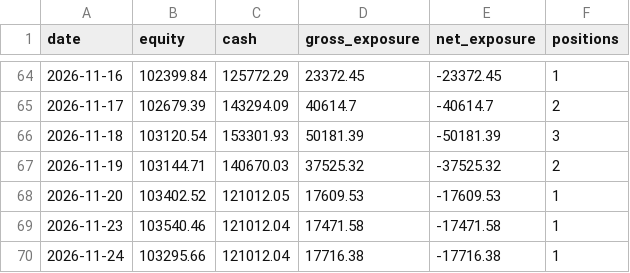
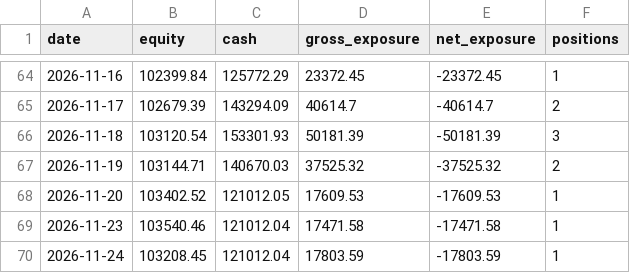
Before and after one commit to ConnorHampstead/claude-portfolio, a CSV file: state/equity.csv, drawn as a sheet; only a part is shown, gaps mark what is left out.

```diff
--- a/state/equity.csv
+++ b/state/equity.csv
@@ -69,2 +69,2 @@ date,equity,cash,gross_exposure,net_exposure,positions
 2026-11-23,103540.46,121012.04,17471.58,-17471.58,1
-2026-11-24,103295.66,121012.04,17716.38,-17716.38,1
+2026-11-24,103208.45,121012.04,17803.59,-17803.59,1
```
Also changed, not shown: shadow.csv, 11 other files.
